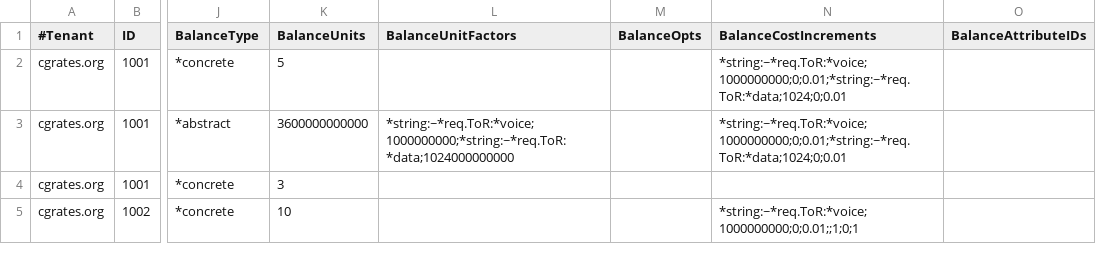
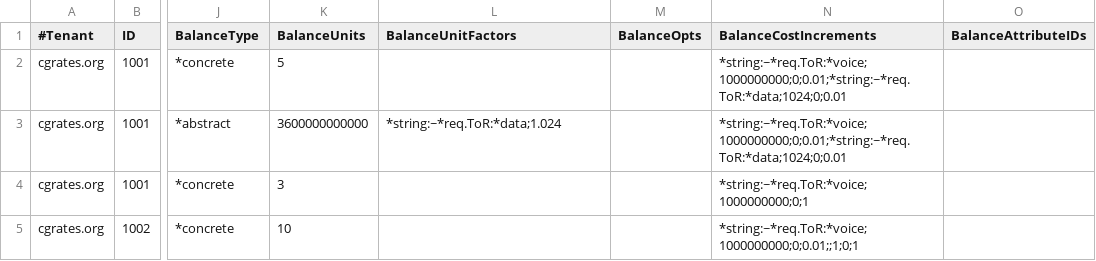
Before and after one commit to cgrates/cgrates, a CSV file: data/tariffplans/tutaccounts/AccountProfiles.csv, drawn as a sheet; only a part is shown, gaps mark what is left out; the diff names each change by its address in the sheet, - before the commit and + after, or states it on an @@ line.

Commit message:
RateS - return ErrNotFound in case of no profile matched, AccountS - testAccountSv1MaxUsage

```diff
--- a/data/tariffplans/tutaccounts/AccountProfiles.csv
+++ b/data/tariffplans/tutaccounts/AccountProfiles.csv
-L3 (BalanceUnitFactors): *string:~*req.ToR:*voice;1000000000;*string:~*req.ToR:*data;1024000000000
+L3 (BalanceUnitFactors): *string:~*req.ToR:*data;1.024
-N4 (BalanceCostIncrements): (empty)
+N4 (BalanceCostIncrements): *string:~*req.ToR:*voice;1000000000;0;1
```
Also changed, not shown: 9 other files.
